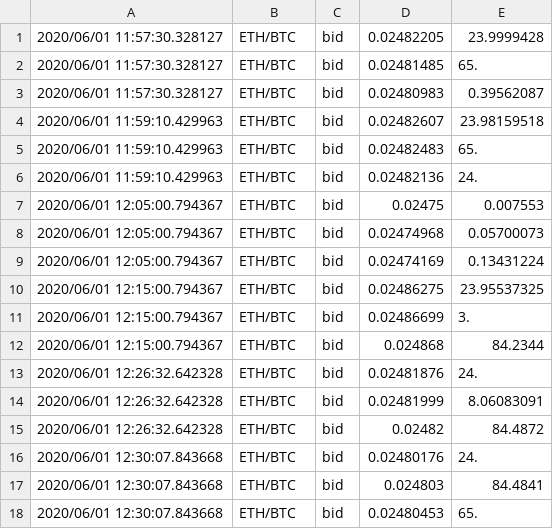
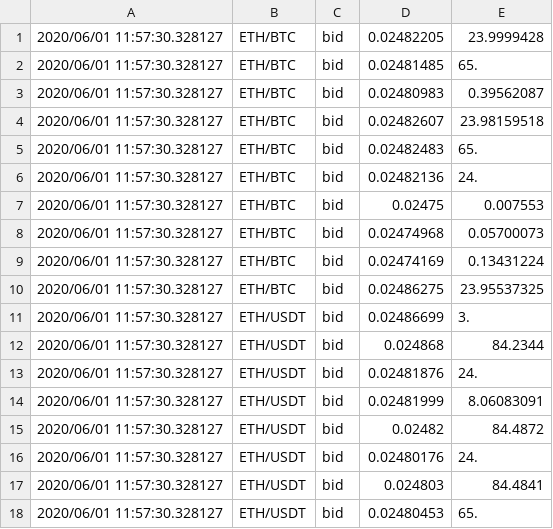
Before and after one commit to mcgoobie/cm2005_merkelsim, a CSV file: test.csv, drawn as a sheet.

```diff
--- a/test.csv
+++ b/test.csv
@@ -3,16 +3,16 @@
 2020/06/01 11:57:30.328127,ETH/BTC,bid,0.02480983,0.39562087
-2020/06/01 11:59:10.429963,ETH/BTC,bid,0.02482607,23.98159518
-2020/06/01 11:59:10.429963,ETH/BTC,bid,0.02482483,65.
-2020/06/01 11:59:10.429963,ETH/BTC,bid,0.02482136,24.
-2020/06/01 12:05:00.794367,ETH/BTC,bid,0.02475,0.007553
-2020/06/01 12:05:00.794367,ETH/BTC,bid,0.02474968,0.05700073
-2020/06/01 12:05:00.794367,ETH/BTC,bid,0.02474169,0.13431224
-2020/06/01 12:15:00.794367,ETH/BTC,bid,0.02486275,23.95537325
-2020/06/01 12:15:00.794367,ETH/BTC,bid,0.02486699,3.
-2020/06/01 12:15:00.794367,ETH/BTC,bid,0.024868,84.2344
-2020/06/01 12:26:32.642328,ETH/BTC,bid,0.02481876,24.
-2020/06/01 12:26:32.642328,ETH/BTC,bid,0.02481999,8.06083091
-2020/06/01 12:26:32.642328,ETH/BTC,bid,0.02482,84.4872
-2020/06/01 12:30:07.843668,ETH/BTC,bid,0.02480176,24.
-2020/06/01 12:30:07.843668,ETH/BTC,bid,0.024803,84.4841
-2020/06/01 12:30:07.843668,ETH/BTC,bid,0.02480453,65.
+2020/06/01 11:57:30.328127,ETH/BTC,bid,0.02482607,23.98159518
+2020/06/01 11:57:30.328127,ETH/BTC,bid,0.02482483,65.
+2020/06/01 11:57:30.328127,ETH/BTC,bid,0.02482136,24.
+2020/06/01 11:57:30.328127,ETH/BTC,bid,0.02475,0.007553
+2020/06/01 11:57:30.328127,ETH/BTC,bid,0.02474968,0.05700073
+2020/06/01 11:57:30.328127,ETH/BTC,bid,0.02474169,0.13431224
+2020/06/01 11:57:30.328127,ETH/BTC,bid,0.02486275,23.95537325
+2020/06/01 11:57:30.328127,ETH/USDT,bid,0.02486699,3.
+2020/06/01 11:57:30.328127,ETH/USDT,bid,0.024868,84.2344
+2020/06/01 11:57:30.328127,ETH/USDT,bid,0.02481876,24.
+2020/06/01 11:57:30.328127,ETH/USDT,bid,0.02481999,8.06083091
+2020/06/01 11:57:30.328127,ETH/USDT,bid,0.02482,84.4872
+2020/06/01 11:57:30.328127,ETH/USDT,bid,0.02480176,24.
+2020/06/01 11:57:30.328127,ETH/USDT,bid,0.024803,84.4841
+2020/06/01 11:57:30.328127,ETH/USDT,bid,0.02480453,65.
```
Also changed, not shown: 7 other files.
